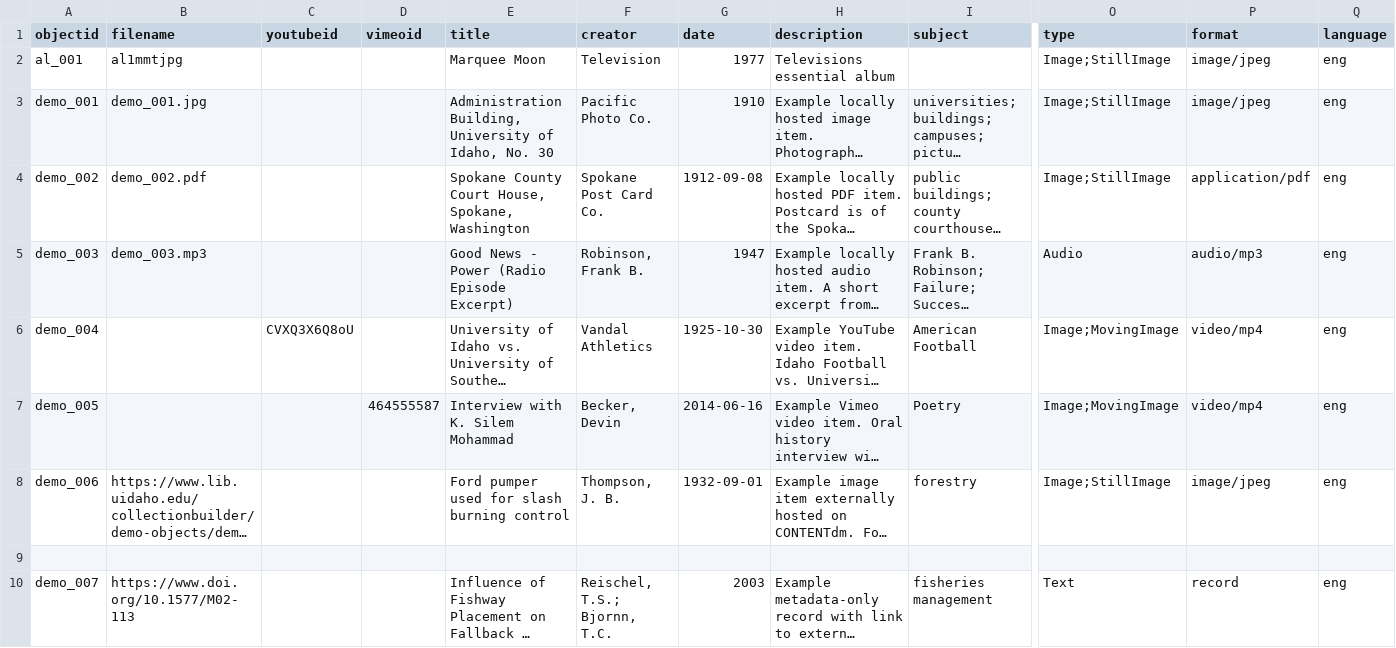
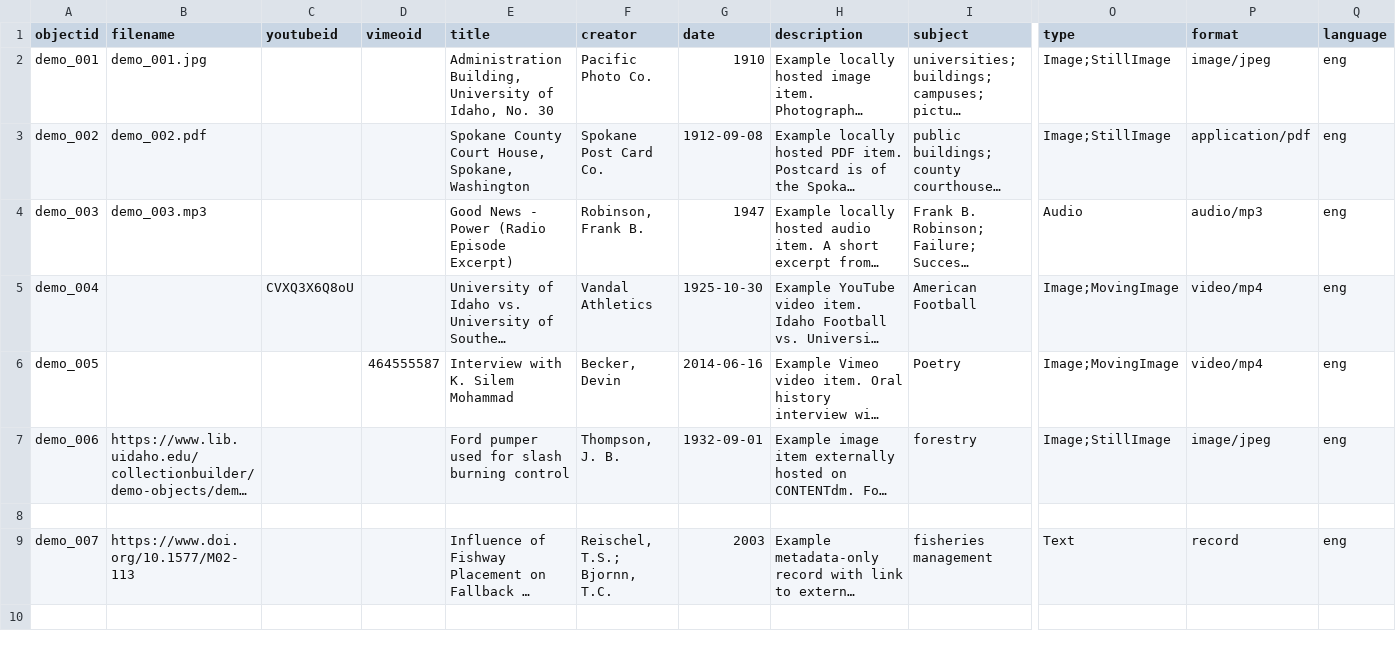
Before and after one commit to BuddyinKC/opencollection-alternative, a CSV file: _data/demo-metadata.csv, drawn as a sheet; only a part is shown, gaps mark what is left out; long unchanged cells end in …; rows hold the shown columns only; the diff names each change by its address in the sheet, - before the commit and + after, or states it on an @@ line.

Commit message:
Update demo-metadata.csv

```diff
--- a/_data/demo-metadata.csv
+++ b/_data/demo-metadata.csv
-row 2: al_001 | al1mmtjpg |  |  | Marquee Moon | Television | 1977 | Televisions essential album |  | Image;StillImage | image/jpeg | eng
```
